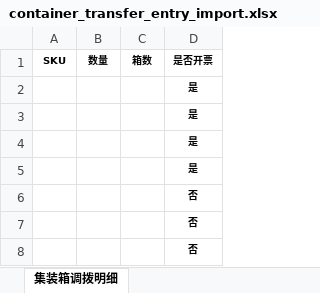
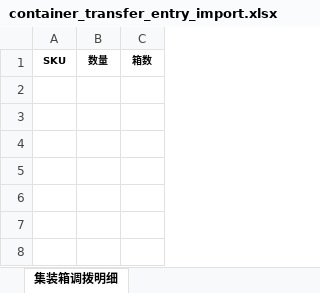
Before and after one commit to wanglihua/ebay-commerce-erp, an Excel workbook: static/excel-template/container_transfer_entry_import.xlsx, sheet 集装箱调拨明细, drawn as a sheet; values as stored, in another font and other column widths than the file's, no borders; the diff names each change by its address in the sheet, - before the commit and + after, or states it on an @@ line.

```diff
--- a/static/excel-template/container_transfer_entry_import.xlsx (sheet 集装箱调拨明细)
+++ b/static/excel-template/container_transfer_entry_import.xlsx (sheet 集装箱调拨明细)
-column D, row 1: 是否开票
-row 2:  |  |  | 是
-row 3:  |  |  | 是
-row 4:  |  |  | 是
-row 5:  |  |  | 是
-row 6:  |  |  | 否
-row 7:  |  |  | 否
-row 8:  |  |  | 否
```
Also changed, not shown: 3 other files.
